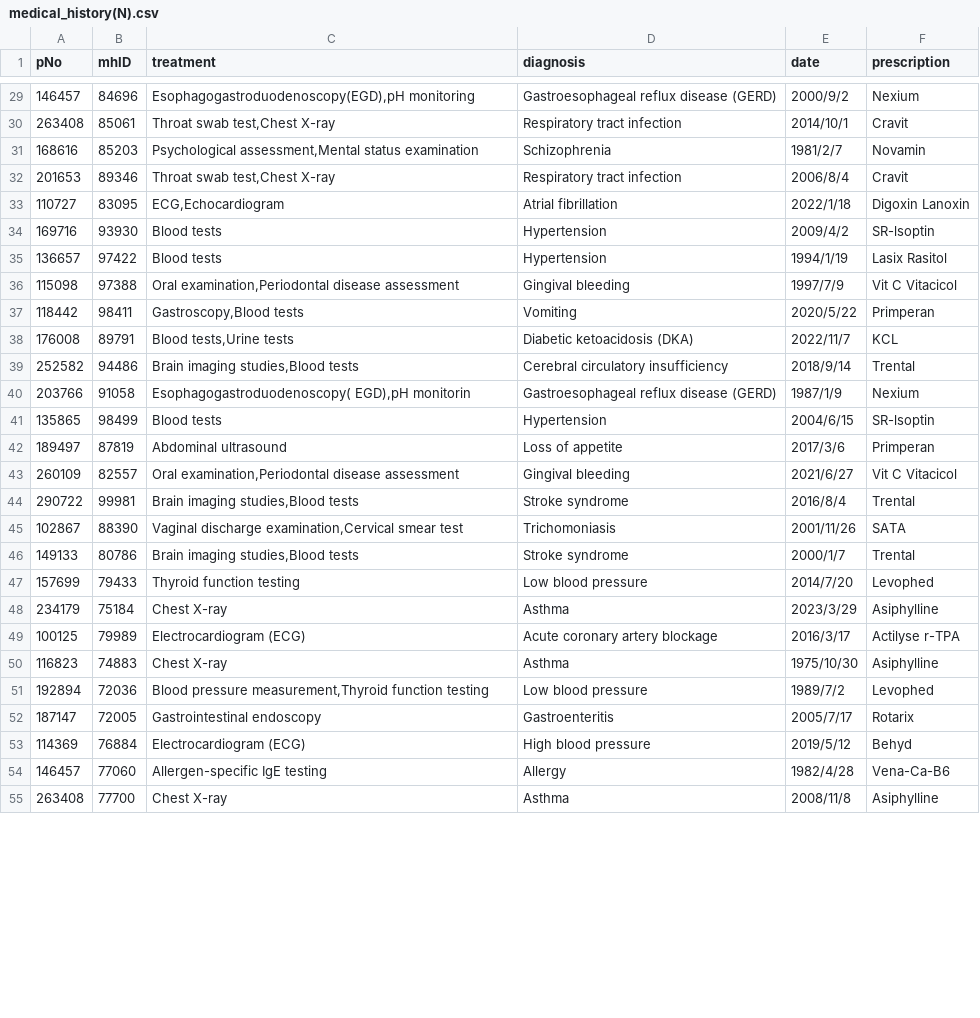
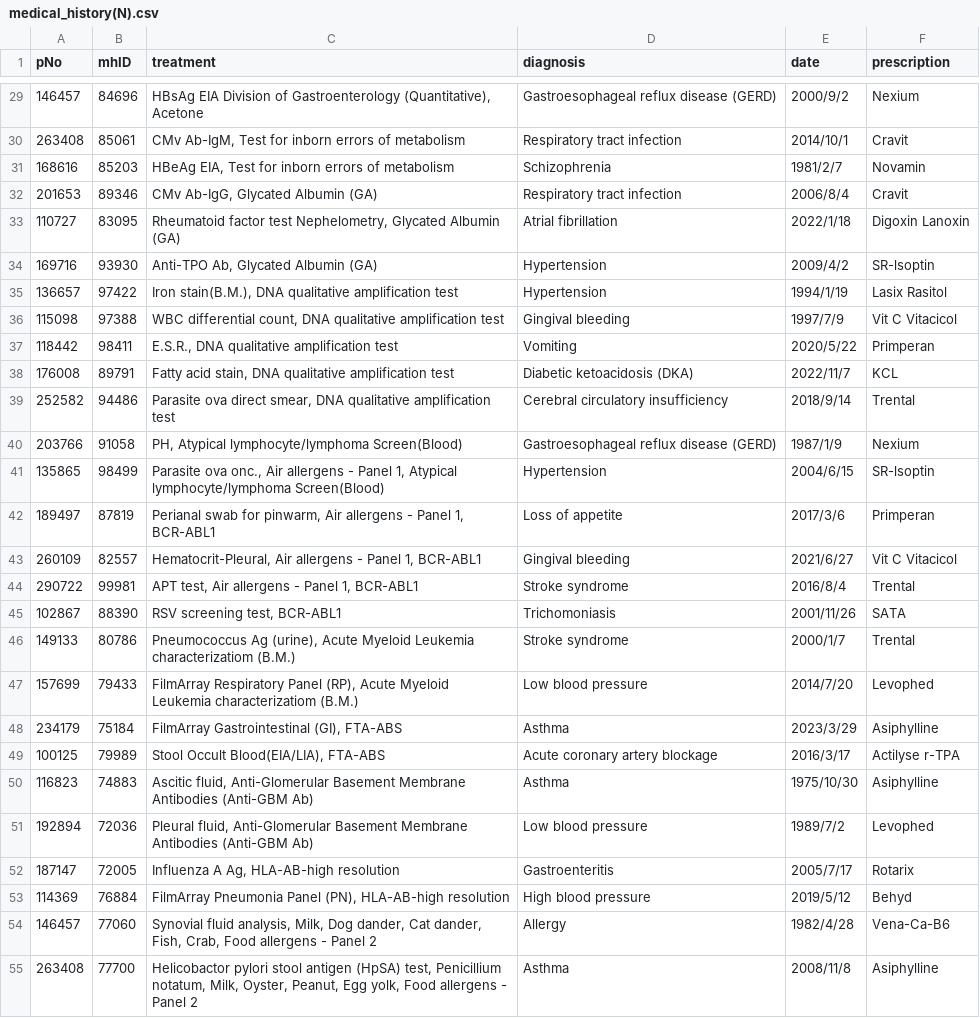
Before and after one commit to luzi2023/new_hospital, a CSV file: hospital/dataset/medical_history(N).csv, drawn as a sheet; only a part is shown, gaps mark what is left out; the diff covers the shown part only.

```diff
--- a/hospital/dataset/medical_history(N).csv
+++ b/hospital/dataset/medical_history(N).csv
@@ -29,27 +29,27 @@ pNo,mhID,treatment,diagnosis,date,prescription
-146457,84696,"Esophagogastroduodenoscopy(EGD),pH monitoring",Gastroesophageal reflux disease (GERD),2000/9/2,Nexium
-263408,85061,"Throat swab test,Chest X-ray",Respiratory tract infection,2014/10/1,Cravit
-168616,85203,"Psychological assessment,Mental status examination",Schizophrenia,1981/2/7,Novamin
-201653,89346,"Throat swab test,Chest X-ray",Respiratory tract infection,2006/8/4,Cravit
-110727,83095,"ECG,Echocardiogram",Atrial fibrillation,2022/1/18,Digoxin Lanoxin
-169716,93930,Blood tests,Hypertension,2009/4/2,SR-lsoptin
-136657,97422,Blood tests,Hypertension,1994/1/19,Lasix Rasitol
-115098,97388,"Oral examination,Periodontal disease assessment",Gingival bleeding,1997/7/9,Vit C Vitacicol
-118442,98411,"Gastroscopy,Blood tests",Vomiting,2020/5/22,Primperan
-176008,89791,"Blood tests,Urine tests",Diabetic ketoacidosis (DKA),2022/11/7,KCL
-252582,94486,"Brain imaging studies,Blood tests",Cerebral circulatory insufficiency,2018/9/14,Trental
-203766,91058,"Esophagogastroduodenoscopy( EGD),pH monitorin",Gastroesophageal reflux disease (GERD),1987/1/9,Nexium
-135865,98499,Blood tests,Hypertension,2004/6/15,SR-lsoptin
-189497,87819,Abdominal ultrasound,Loss of appetite,2017/3/6,Primperan
-260109,82557,"Oral examination,Periodontal disease assessment",Gingival bleeding,2021/6/27,Vit C Vitacicol
-290722,99981,"Brain imaging studies,Blood tests",Stroke syndrome,2016/8/4,Trental
-102867,88390,"Vaginal discharge examination,Cervical smear test",Trichomoniasis,2001/11/26,SATA
-149133,80786,"Brain imaging studies,Blood tests",Stroke syndrome,2000/1/7,Trental
-157699,79433,Thyroid function testing,Low blood pressure,2014/7/20,Levophed
-234179,75184,Chest X-ray,Asthma,2023/3/29,Asiphylline
-100125,79989,Electrocardiogram (ECG),Acute coronary artery blockage,2016/3/17,Actilyse r-TPA
-116823,74883,Chest X-ray,Asthma,1975/10/30,Asiphylline
-192894,72036,"Blood pressure measurement,Thyroid function testing",Low blood pressure,1989/7/2,Levophed
-187147,72005,Gastrointestinal endoscopy,Gastroenteritis,2005/7/17,Rotarix
-114369,76884,Electrocardiogram (ECG),High blood pressure,2019/5/12,Behyd
-146457,77060,Allergen-specific IgE testing,Allergy,1982/4/28,Vena-Ca-B6
-263408,77700,Chest X-ray,Asthma,2008/11/8,Asiphylline
+146457,84696,"HBsAg EIA Division of Gastroenterology (Quantitative), Acetone",Gastroesophageal reflux disease (GERD),2000/9/2,Nexium
+263408,85061,"CMv Ab-IgM, Test for inborn errors of metabolism",Respiratory tract infection,2014/10/1,Cravit
+168616,85203,"HBeAg EIA, Test for inborn errors of metabolism",Schizophrenia,1981/2/7,Novamin
+201653,89346,"CMv Ab-IgG, Glycated Albumin (GA)",Respiratory tract infection,2006/8/4,Cravit
+110727,83095,"Rheumatoid factor test Nephelometry, Glycated Albumin (GA)",Atrial fibrillation,2022/1/18,Digoxin Lanoxin
+169716,93930,"Anti-TPO Ab, Glycated Albumin (GA)",Hypertension,2009/4/2,SR-lsoptin
+136657,97422,"Iron stain(B.M.), DNA qualitative amplification test",Hypertension,1994/1/19,Lasix Rasitol
+115098,97388,"WBC differential count, DNA qualitative amplification test",Gingival bleeding,1997/7/9,Vit C Vitacicol
+118442,98411,"E.S.R., DNA qualitative amplification test",Vomiting,2020/5/22,Primperan
+176008,89791,"Fatty acid stain, DNA qualitative amplification test",Diabetic ketoacidosis (DKA),2022/11/7,KCL
+252582,94486,"Parasite ova direct smear, DNA qualitative amplification test",Cerebral circulatory insufficiency,2018/9/14,Trental
+203766,91058,"PH, Atypical lymphocyte/lymphoma Screen(Blood)",Gastroesophageal reflux disease (GERD),1987/1/9,Nexium
+135865,98499,"Parasite ova onc., Air allergens - Panel 1, Atypical lymphocyte/lymphoma Screen(Blood)",Hypertension,2004/6/15,SR-lsoptin
+189497,87819,"Perianal swab for pinwarm, Air allergens - Panel 1, BCR-ABL1",Loss of appetite,2017/3/6,Primperan
+260109,82557,"Hematocrit-Pleural, Air allergens - Panel 1, BCR-ABL1",Gingival bleeding,2021/6/27,Vit C Vitacicol
+290722,99981,"APT test, Air allergens - Panel 1, BCR-ABL1",Stroke syndrome,2016/8/4,Trental
+102867,88390,"RSV screening test, BCR-ABL1",Trichomoniasis,2001/11/26,SATA
+149133,80786,"Pneumococcus Ag (urine), Acute Myeloid Leukemia characterizatiom (B.M.)",Stroke syndrome,2000/1/7,Trental
+157699,79433,"FilmArray Respiratory Panel (RP), Acute Myeloid Leukemia characterizatiom (B.M.)",Low blood pressure,2014/7/20,Levophed
+234179,75184,"FilmArray Gastrointestinal (GI), FTA-ABS",Asthma,2023/3/29,Asiphylline
+100125,79989,"Stool Occult Blood(EIA/LIA), FTA-ABS",Acute coronary artery blockage,2016/3/17,Actilyse r-TPA
+116823,74883,"Ascitic fluid, Anti-Glomerular Basement Membrane Antibodies (Anti-GBM Ab)",Asthma,1975/10/30,Asiphylline
+192894,72036,"Pleural fluid, Anti-Glomerular Basement Membrane Antibodies (Anti-GBM Ab)",Low blood pressure,1989/7/2,Levophed
+187147,72005,"Influenza A Ag, HLA-AB-high resolution",Gastroenteritis,2005/7/17,Rotarix
+114369,76884,"FilmArray Pneumonia Panel (PN), HLA-AB-high resolution",High blood pressure,2019/5/12,Behyd
+146457,77060,"Synovial fluid analysis, Milk, Dog dander, Cat dander, Fish, Crab, Food allergens - Panel 2",Allergy,1982/4/28,Vena-Ca-B6
+263408,77700,"Helicobactor pylori stool antigen (HpSA) test, Penicillium notatum, Milk, Oyster, Peanut, Egg yolk, Food allergens - Panel 2",Asthma,2008/11/8,Asiphylline
```
Also changed, not shown: 43 edited cells elsewhere in this file.
